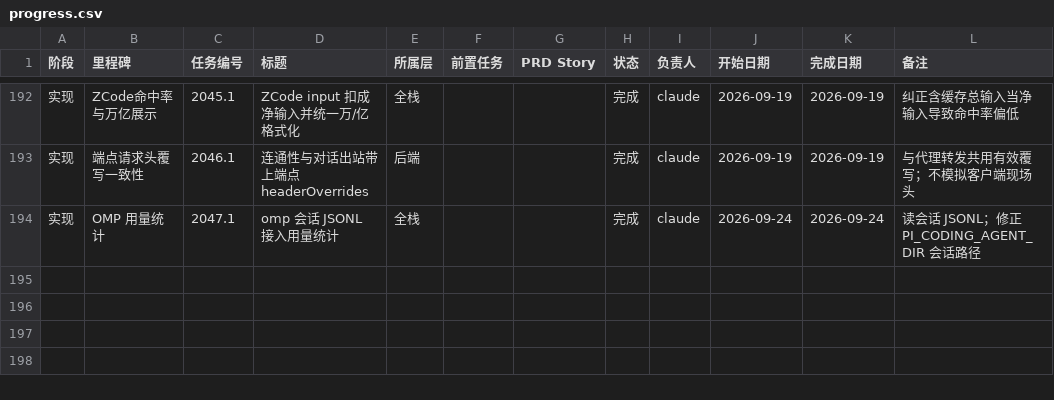
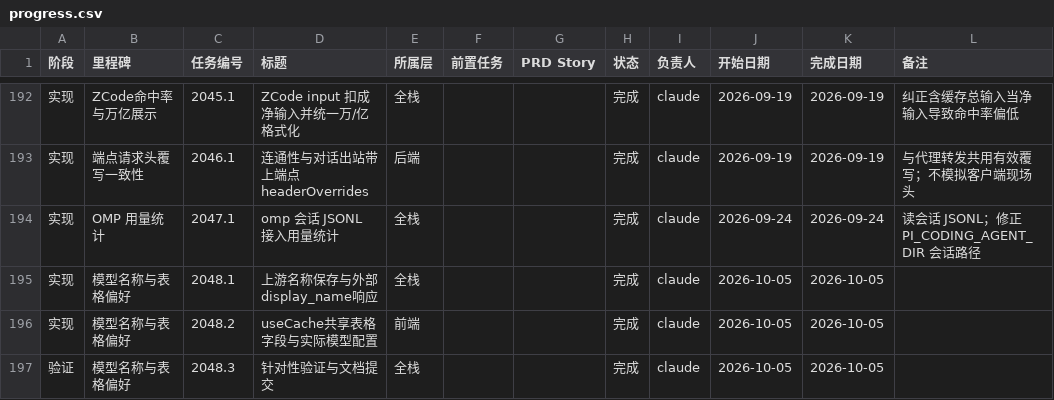
Before and after one commit to VkRainB/ccMesh, a CSV file: docs/task-plan/progress.csv, drawn as a sheet; only a part is shown, gaps mark what is left out; the diff names each change by its address in the sheet, - before the commit and + after, or states it on an @@ line.

Commit message:
docs(plan): 记录模型名称与请求表格偏好交付
- 记录模型名称补全、共享表格配置方案与实际验证结果
- 更新三项子任务进度及未发布变更记录

```diff
--- a/docs/task-plan/progress.csv
+++ b/docs/task-plan/progress.csv
+row 195: 实现 | 模型名称与表格偏好 | 2048.1 | 上游名称保存与外部display_name响应 | 全栈 |  |  | 完成 | claude | 2026-10-05 | 2026-10-05
+row 196: 实现 | 模型名称与表格偏好 | 2048.2 | useCache共享表格字段与实际模型配置 | 前端 |  |  | 完成 | claude | 2026-10-05 | 2026-10-05
+row 197: 验证 | 模型名称与表格偏好 | 2048.3 | 针对性验证与文档提交 | 全栈 |  |  | 完成 | claude | 2026-10-05 | 2026-10-05
```
Also changed, not shown: 2 other files.
